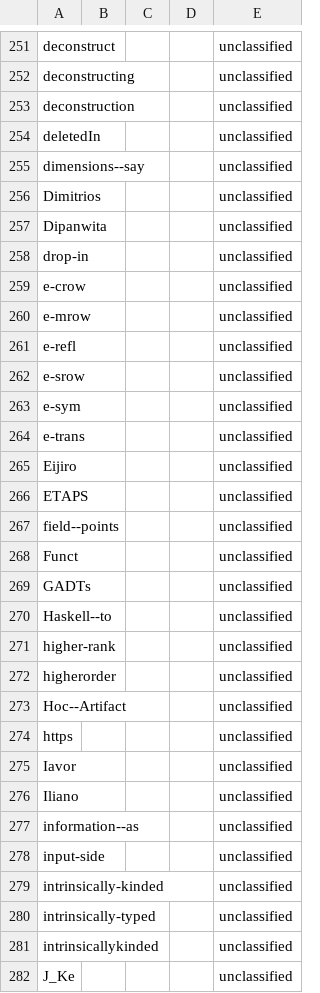
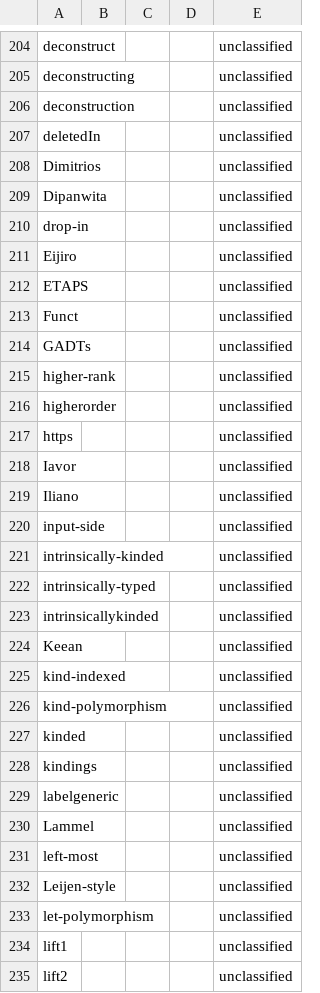
Before and after one commit to Chobbes/icfp-captioning-2023, a CSV file: September 6/generic-programming-with-extensible-data-types.txt.csv, drawn as a sheet; only a part is shown, gaps mark what is left out; the shorter side is filled out with more unchanged rows; the diff covers the shown part only; the diff names each change by its address in the sheet, - before the commit and + after, or states it on an @@ line.

```diff
--- a/September 6/generic-programming-with-extensible-data-types.txt.csv
+++ b/September 6/generic-programming-with-extensible-data-types.txt.csv
-row 255: dimensions--say |  |  |  | unclassified
-row 259: e-crow |  |  |  | unclassified
-row 260: e-mrow |  |  |  | unclassified
-row 261: e-refl |  |  |  | unclassified
-row 262: e-srow |  |  |  | unclassified
-row 263: e-sym |  |  |  | unclassified
-row 264: e-trans |  |  |  | unclassified
-row 267: field--points |  |  |  | unclassified
-row 270: Haskell--to |  |  |  | unclassified
-row 273: Hoc--Artifact |  |  |  | unclassified
-row 277: information--as |  |  |  | unclassified
-row 282: J_Ke |  |  |  | unclassified
```
Also changed, not shown: 81 removed rows elsewhere in this file, September 6/embedding-by-unembedding.txt.csv, September 6/macocaml-staging-composable-and-compilable-macros.txt.csv, 11 other files.
